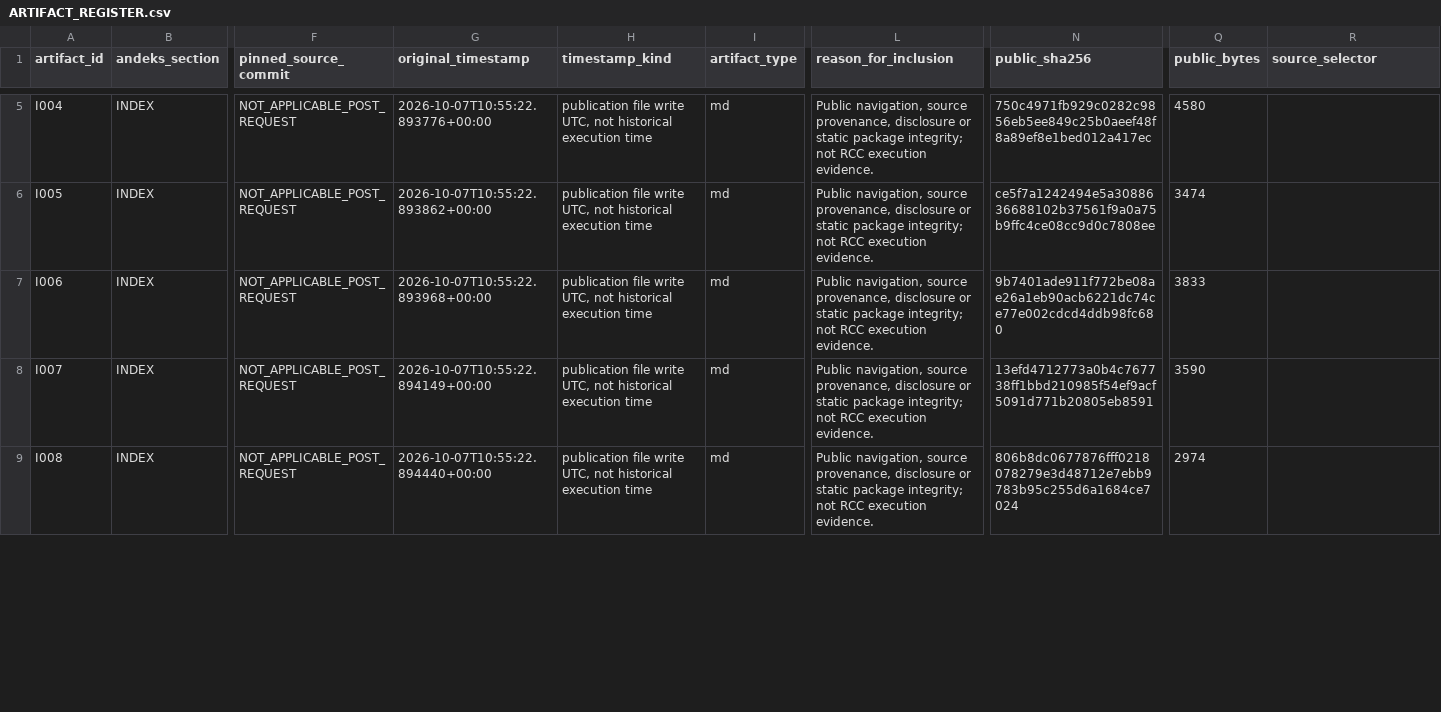
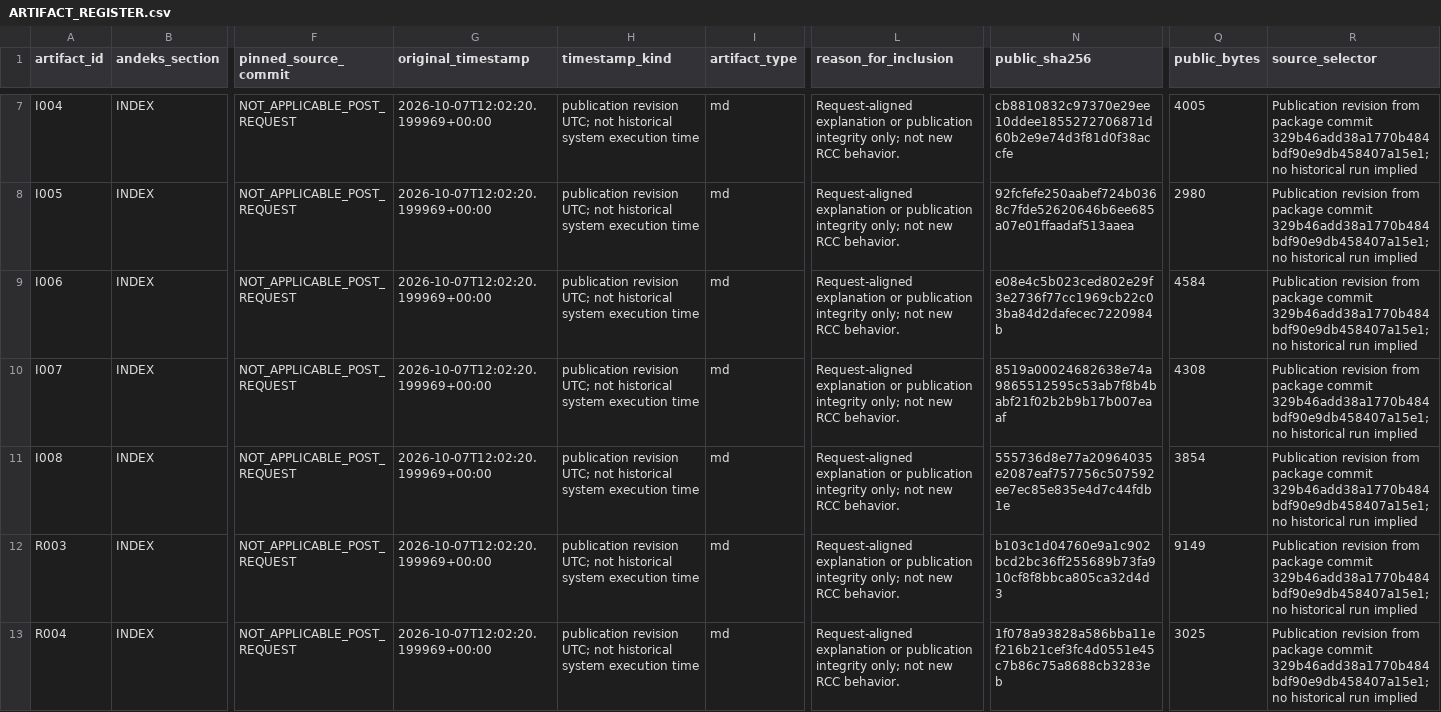
Before and after one commit to effacermonexistence/andeks-omaragi-rcc-c01-evidence, a CSV file: ARTIFACT_REGISTER.csv, drawn as a sheet; only a part is shown, gaps mark what is left out; addresses are those after the commit; rows hold the shown columns only; the diff covers the shown part only; the diff names each change by its address in the sheet, - before the commit and + after, or states it on an @@ line.

```diff
--- a/ARTIFACT_REGISTER.csv
+++ b/ARTIFACT_REGISTER.csv
-G7 (original_timestamp): 2026-10-07T10:55:22.893776+00:00
+G7 (original_timestamp): 2026-10-07T12:02:20.199969+00:00
-H7:H11 (timestamp_kind): publication file write UTC, not historical execution time
+H7:H11 (timestamp_kind): publication revision UTC; not historical system execution time
-L7:L11 (reason_for_inclusion): Public navigation, source provenance, disclosure or static package integrity; not RCC execution evidence.
+L7:L11 (reason_for_inclusion): Request-aligned explanation or publication integrity only; not new RCC behavior.
-N7 (public_sha256): 750c4971fb929c0282c9856eb5ee849c25b0aeef48f8a89ef8e1bed012a417ec
+N7 (public_sha256): cb8810832c97370e29ee10ddee1855272706871d60b2e9e74d3f81d0f38accfe
-Q7 (public_bytes): 4580
+Q7 (public_bytes): 4005
-R7:R11 (source_selector): (empty)
+R7:R11 (source_selector): Publication revision from package commit 329b46add38a1770b484bdf90e9db458407a15e1; no historical run implied
-G8 (original_timestamp): 2026-10-07T10:55:22.893862+00:00
+G8 (original_timestamp): 2026-10-07T12:02:20.199969+00:00
-N8 (public_sha256): ce5f7a1242494e5a3088636688102b37561f9a0a75b9ffc4ce08cc9d0c7808ee
+N8 (public_sha256): 92fcfefe250aabef724b0368c7fde52620646b6ee685a07e01ffaadaf513aaea
-Q8 (public_bytes): 3474
+Q8 (public_bytes): 2980
-G9 (original_timestamp): 2026-10-07T10:55:22.893968+00:00
+G9 (original_timestamp): 2026-10-07T12:02:20.199969+00:00
-N9 (public_sha256): 9b7401ade911f772be08ae26a1eb90acb6221dc74ce77e002cdcd4ddb98fc680
+N9 (public_sha256): e08e4c5b023ced802e29f3e2736f77cc1969cb22c03ba84d2dafecec7220984b
-Q9 (public_bytes): 3833
+Q9 (public_bytes): 4584
-G10 (original_timestamp): 2026-10-07T10:55:22.894149+00:00
+G10 (original_timestamp): 2026-10-07T12:02:20.199969+00:00
-N10 (public_sha256): 13efd4712773a0b4c767738ff1bbd210985f54ef9acf5091d771b20805eb8591
+N10 (public_sha256): 8519a00024682638e74a9865512595c53ab7f8b4babf21f02b2b9b17b007eaaf
-Q10 (public_bytes): 3590
+Q10 (public_bytes): 4308
-G11 (original_timestamp): 2026-10-07T10:55:22.894440+00:00
+G11 (original_timestamp): 2026-10-07T12:02:20.199969+00:00
-N11 (public_sha256): 806b8dc0677876fff0218078279e3d48712e7ebb9783b95c255d6a1684ce7024
+N11 (public_sha256): 555736d8e77a20964035e2087eaf757756c507592ee7ec85e835e4d7c44fdb1e
-Q11 (public_bytes): 2974
+Q11 (public_bytes): 3854
+row 12: R003 | INDEX | NOT_APPLICABLE_POST_REQUEST | 2026-10-07T12:02:20.199969+00:00 | publication revision UTC; not historical system execution time | md | Request-aligned explanation or publication integrity only; not new RCC behavior. | b103c1d04760e9a1c902bcd2bc36ff255689b73fa910cf8f8bbca805ca32d4d3 | 9149 | Publication revision from package commit 329b46add38a1770b484bdf90e9db458407a15e1; no historical run implied
+row 13: R004 | INDEX | NOT_APPLICABLE_POST_REQUEST | 2026-10-07T12:02:20.199969+00:00 | publication revision UTC; not historical system execution time | md | Request-aligned explanation or publication integrity only; not new RCC behavior. | 1f078a93828a586bba11ef216b21cef3fc4d0551e45c7b86c75a8688cb3283eb | 3025 | Publication revision from package commit 329b46add38a1770b484bdf90e9db458407a15e1; no historical run implied
```
Also changed, not shown: 3 added rows and 32 edited cells elsewhere in this file, 1 other file.
